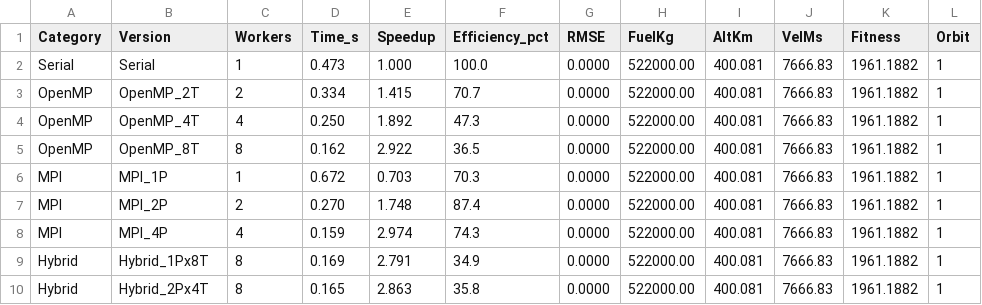
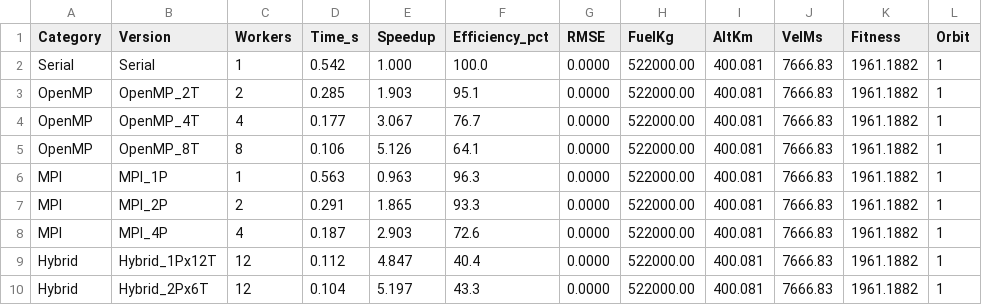
Before and after one commit to nemal2/HPC_Orbit_Trajectory, a CSV file: performance_analysis.csv, drawn as a sheet; only a part is shown; the diff covers the shown part only.

```diff
--- a/performance_analysis.csv
+++ b/performance_analysis.csv
@@ -1,10 +1,10 @@
 Category,Version,Workers,Time_s,Speedup,Efficiency_pct,RMSE,FuelKg,AltKm,VelMs,Fitness,Orbit
-Serial,Serial,1,0.473,1.000,100.0,0.0000,522000.00,400.081,7666.83,1961.1882,1
-OpenMP,OpenMP_2T,2,0.334,1.415,70.7,0.0000,522000.00,400.081,7666.83,1961.1882,1
-OpenMP,OpenMP_4T,4,0.250,1.892,47.3,0.0000,522000.00,400.081,7666.83,1961.1882,1
-OpenMP,OpenMP_8T,8,0.162,2.922,36.5,0.0000,522000.00,400.081,7666.83,1961.1882,1
-MPI,MPI_1P,1,0.672,0.703,70.3,0.0000,522000.00,400.081,7666.83,1961.1882,1
-MPI,MPI_2P,2,0.270,1.748,87.4,0.0000,522000.00,400.081,7666.83,1961.1882,1
-MPI,MPI_4P,4,0.159,2.974,74.3,0.0000,522000.00,400.081,7666.83,1961.1882,1
-Hybrid,Hybrid_1Px8T,8,0.169,2.791,34.9,0.0000,522000.00,400.081,7666.83,1961.1882,1
-Hybrid,Hybrid_2Px4T,8,0.165,2.863,35.8,0.0000,522000.00,400.081,7666.83,1961.1882,1
+Serial,Serial,1,0.542,1.000,100.0,0.0000,522000.00,400.081,7666.83,1961.1882,1
+OpenMP,OpenMP_2T,2,0.285,1.903,95.1,0.0000,522000.00,400.081,7666.83,1961.1882,1
+OpenMP,OpenMP_4T,4,0.177,3.067,76.7,0.0000,522000.00,400.081,7666.83,1961.1882,1
+OpenMP,OpenMP_8T,8,0.106,5.126,64.1,0.0000,522000.00,400.081,7666.83,1961.1882,1
+MPI,MPI_1P,1,0.563,0.963,96.3,0.0000,522000.00,400.081,7666.83,1961.1882,1
+MPI,MPI_2P,2,0.291,1.865,93.3,0.0000,522000.00,400.081,7666.83,1961.1882,1
+MPI,MPI_4P,4,0.187,2.903,72.6,0.0000,522000.00,400.081,7666.83,1961.1882,1
+Hybrid,Hybrid_1Px12T,12,0.112,4.847,40.4,0.0000,522000.00,400.081,7666.83,1961.1882,1
+Hybrid,Hybrid_2Px6T,12,0.104,5.197,43.3,0.0000,522000.00,400.081,7666.83,1961.1882,1
```
Also changed, not shown: 13 edited cells elsewhere in this file, 7 other files.
